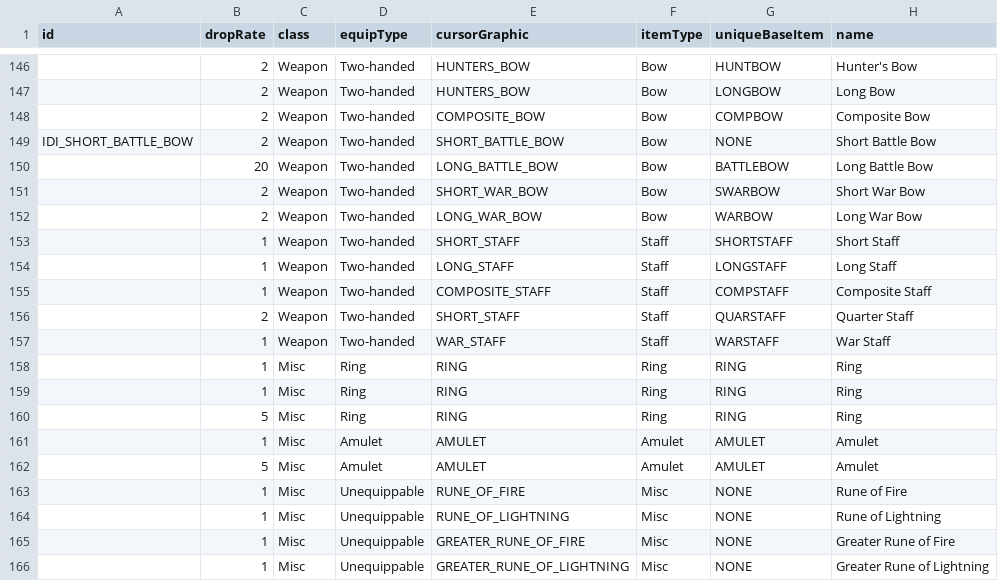
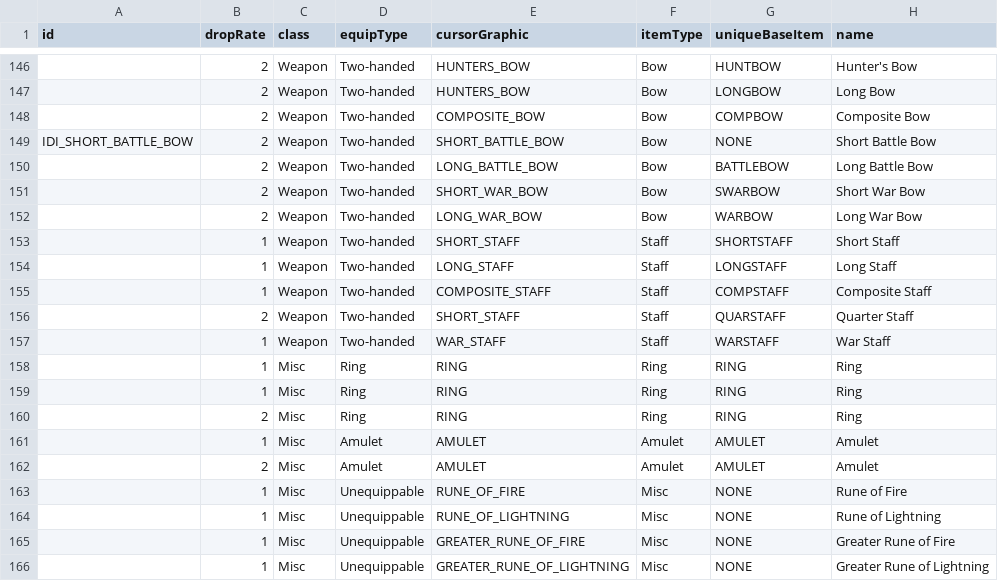
Before and after one commit to mrBigHub/DevilutionX, a TSV file: assets/txtdata/items/itemdat.tsv, drawn as a sheet; only a part is shown, gaps mark what is left out; the diff names each change by its address in the sheet, - before the commit and + after, or states it on an @@ line.

```diff
--- a/assets/txtdata/items/itemdat.tsv
+++ b/assets/txtdata/items/itemdat.tsv
-B150 (dropRate): 20
+B150 (dropRate): 2
-B160 (dropRate): 5
+B160 (dropRate): 2
-B162 (dropRate): 5
+B162 (dropRate): 2
```
Also changed, not shown: assets/txtdata/items/unique_itemdat.tsv.
